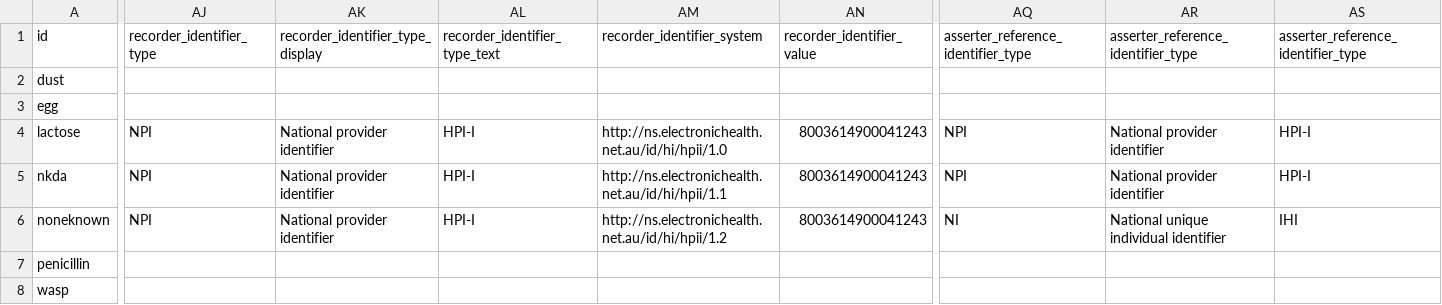
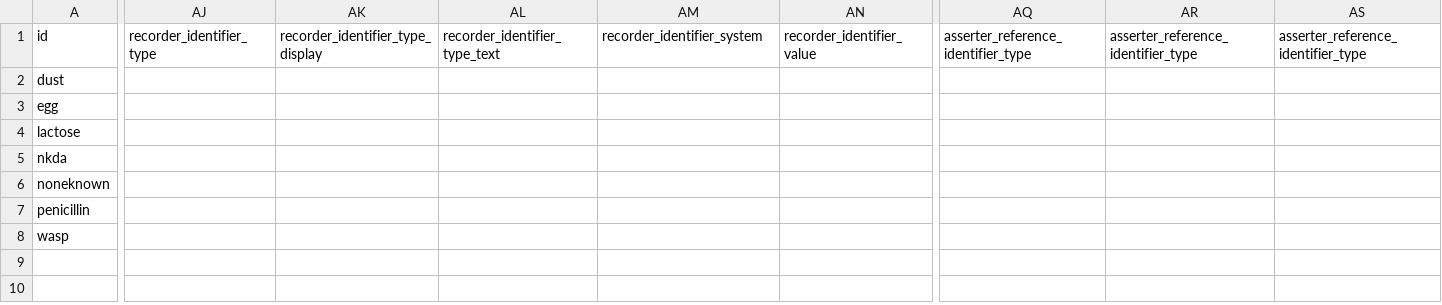
Before and after one commit to hl7au/au-fhir-test-data-utils, a CSV file: testdata-csv/AU Core Sample Data - AllergyIntolerance.csv, drawn as a sheet; only a part is shown, gaps mark what is left out; the diff covers the shown part only; the diff names each change by its address in the sheet, - before the commit and + after, or states it on an @@ line.

```diff
--- a/testdata-csv/AU Core Sample Data - AllergyIntolerance.csv
+++ b/testdata-csv/AU Core Sample Data - AllergyIntolerance.csv
-AJ4:AJ6 (recorder_identifier_type): NPI
+AJ4:AJ6 (recorder_identifier_type): (empty)
-AK4:AK6 (recorder_identifier_type_display): National provider identifier
+AK4:AK6 (recorder_identifier_type_display): (empty)
-AL4:AL6 (recorder_identifier_type_text): HPI-I
+AL4:AL6 (recorder_identifier_type_text): (empty)
-AM4 (recorder_identifier_system): http://ns.electronichealth.net.au/id/hi/hpii/1.0
+AM4 (recorder_identifier_system): (empty)
-AN4:AN6 (recorder_identifier_value): 8003614900041243
+AN4:AN6 (recorder_identifier_value): (empty)
-AQ4:AQ5: NPI
+AQ4:AQ5: (empty)
-AR4:AR5: National provider identifier
+AR4:AR5: (empty)
-AS4:AS5: HPI-I
+AS4:AS5: (empty)
-AM5 (recorder_identifier_system): http://ns.electronichealth.net.au/id/hi/hpii/1.1
+AM5 (recorder_identifier_system): (empty)
-AM6 (recorder_identifier_system): http://ns.electronichealth.net.au/id/hi/hpii/1.2
+AM6 (recorder_identifier_system): (empty)
-AQ6: NI
+AQ6: (empty)
-AR6: National unique individual identifier
+AR6: (empty)
-AS6: IHI
+AS6: (empty)
```
Also changed, not shown: 11 edited cells elsewhere in this file, testdata-csv/AU Core Sample Data - Encounter.csv, testdata-csv/AU Core Sample Data - Immunization.csv, 5 other files.
